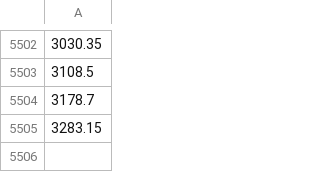
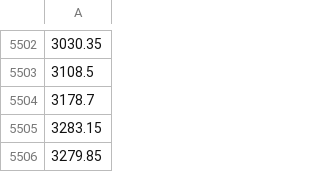
Before and after one commit to knvgarg/TradeStation, a CSV file: close_prices/ASIANPAINT.csv, drawn as a sheet; only a part is shown, gaps mark what is left out; the diff names each change by its address in the sheet, - before the commit and + after, or states it on an @@ line.

```diff
--- a/close_prices/ASIANPAINT.csv
+++ b/close_prices/ASIANPAINT.csv
+row 5506: 3279.85
```
Also changed, not shown: close_prices/GAIL.csv, close_prices/HCLTECH.csv, 10 other files.
